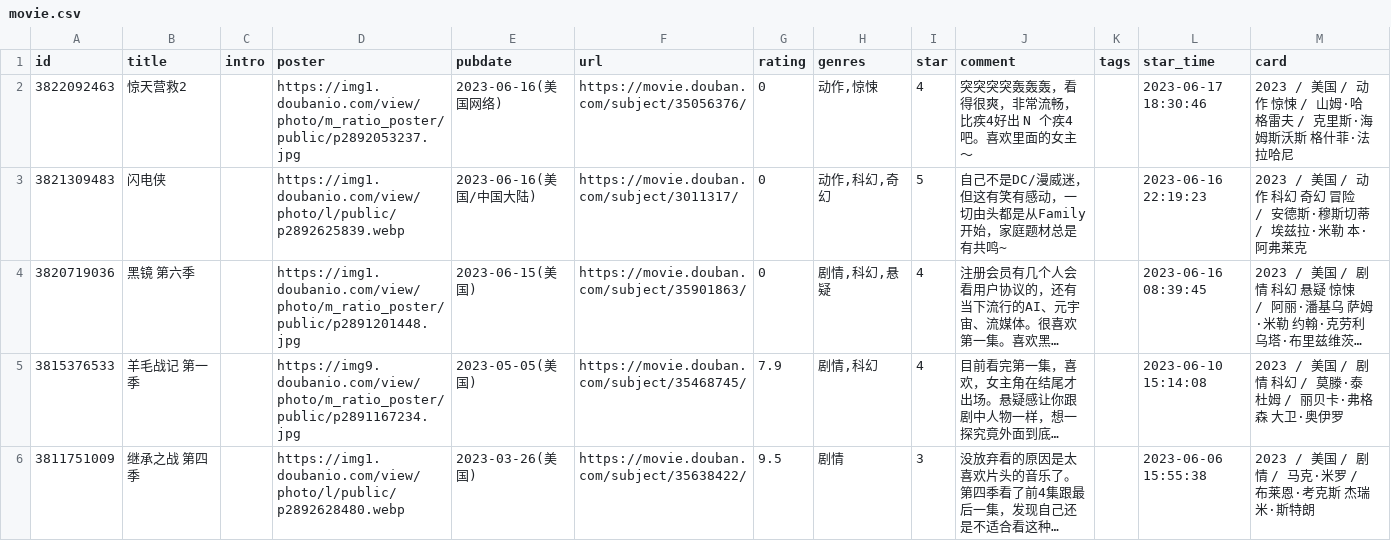
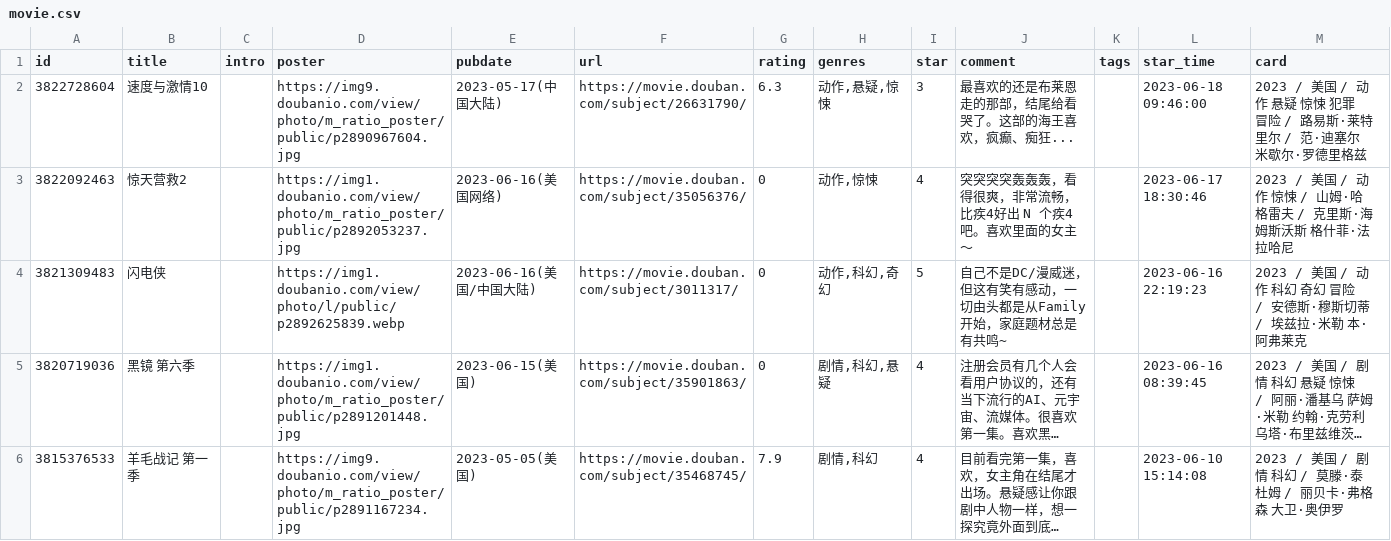
Before and after one commit to koobai/blog, a CSV file: _data/douban/movie.csv, drawn as a sheet; only a part is shown; the shorter side is filled out with more unchanged rows; long unchanged cells end in …; the diff names each change by its address in the sheet, - before the commit and + after, or states it on an @@ line.

Commit message:
chore: update douban data

```diff
--- a/_data/douban/movie.csv
+++ b/_data/douban/movie.csv
+row 2: 3822728604 | 速度与激情10 |  | https://img9.doubanio.com/view/photo/m_ratio_poster/public/p2890967604.jpg | 2023-05-17(中国大陆) | https://movie.douban.com/subject/26631790/ | 6.3 | 动作,悬疑,惊悚 | 3 | 最喜欢的还是布莱恩走的那部，结尾给看哭了。这部的海王喜欢，疯癫、痴狂... |  | 2023-06-18 09:46:00 | 2023 / 美国 / 动作 悬疑 惊悚 犯罪 冒险 / 路易斯·莱特里尔 / 范·迪塞尔 米歇尔·罗德里格兹
```
